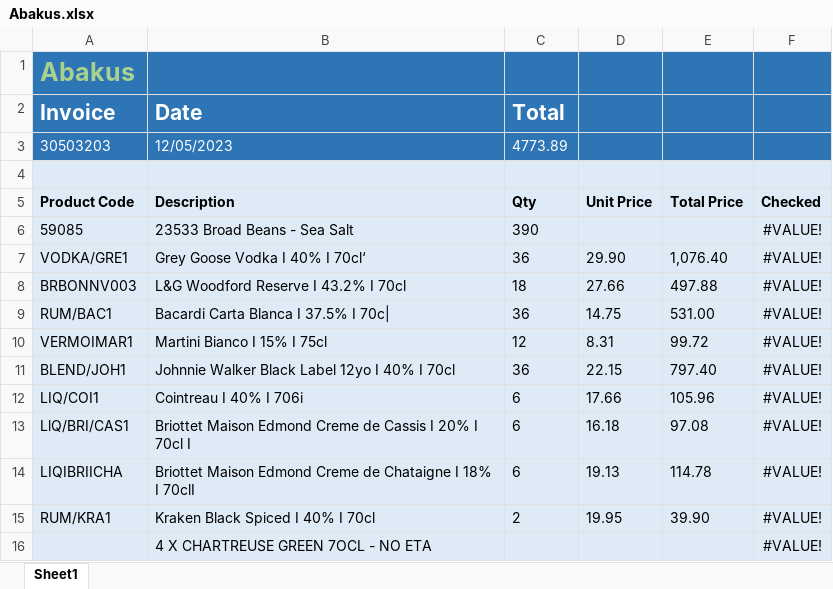
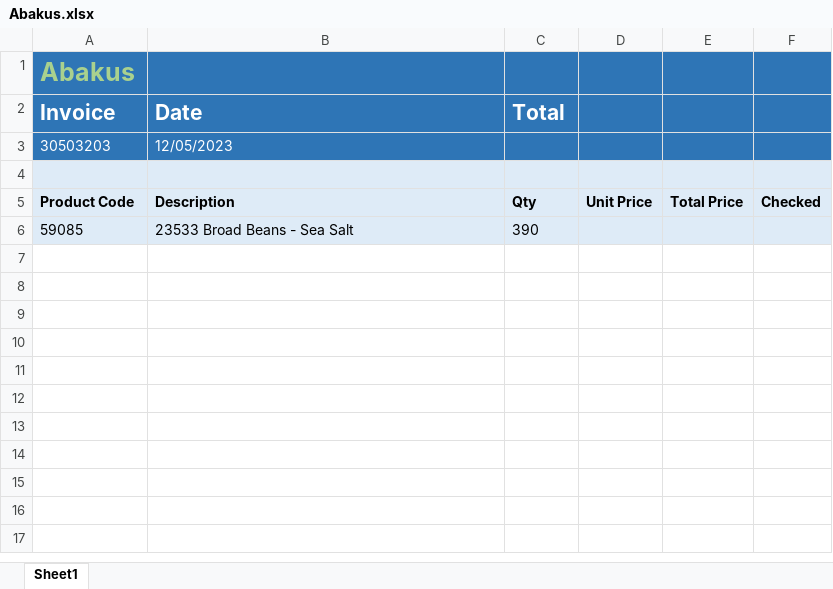
Before and after one commit to ncrowther/InvoiceApproval, an Excel workbook: InvoiceProcessing-RPA/bot/invoiceReaders/Abakus.xlsx, sheet Sheet1, drawn as a sheet; values as stored, in another font and other column widths than the file's, no borders; the diff names each change by its address in the sheet, - before the commit and + after, or states it on an @@ line.

```diff
--- a/InvoiceProcessing-RPA/bot/invoiceReaders/Abakus.xlsx (sheet Sheet1)
+++ b/InvoiceProcessing-RPA/bot/invoiceReaders/Abakus.xlsx (sheet Sheet1)
-C3 (Total): 4773.89
+C3 (Total): (empty)
-F6: #VALUE!
+F6: (empty)
-row 7: VODKA/GRE1 | Grey Goose Vodka I 40% I 70cl‘ | 36 | 29.90 | 1,076.40 | #VALUE!
-row 8: BRBONNV003 | L&G Woodford Reserve I 43.2% I 70cl | 18 | 27.66 | 497.88 | #VALUE!
-row 9: RUM/BAC1 | Bacardi Carta Blanca I 37.5% I 70c| | 36 | 14.75 | 531.00 | #VALUE!
-row 10: VERMOIMAR1 | Martini Bianco I 15% I 75cl | 12 | 8.31 | 99.72 | #VALUE!
-row 11: BLEND/JOH1 | Johnnie Walker Black Label 12yo I 40% I 70cl | 36 | 22.15 | 797.40 | #VALUE!
-row 12: LIQ/COI1 | Cointreau I 40% I 706i | 6 | 17.66 | 105.96 | #VALUE!
-row 13: LlQ/BRI/CAS1 | Briottet Maison Edmond Creme de Cassis I 20% I 70cl I | 6 | 16.18 | 97.08 | #VALUE!
-row 14: LIQIBRIICHA | Briottet Maison Edmond Creme de Chataigne I 18% I 70clI | 6 | 19.13 | 114.78 | #VALUE!
-row 15: RUM/KRA1 | Kraken Black Spiced I 40% I 70cl | 2 | 19.95 | 39.90 | #VALUE!
-row 16:  | 4 X CHARTREUSE GREEN 7OCL - NO ETA |  |  |  | #VALUE!
```
Also changed, not shown: InvoiceProcessing-RPA/bot/invoiceReaders/SpecialityDrinks.xlsx, 10 other files.
